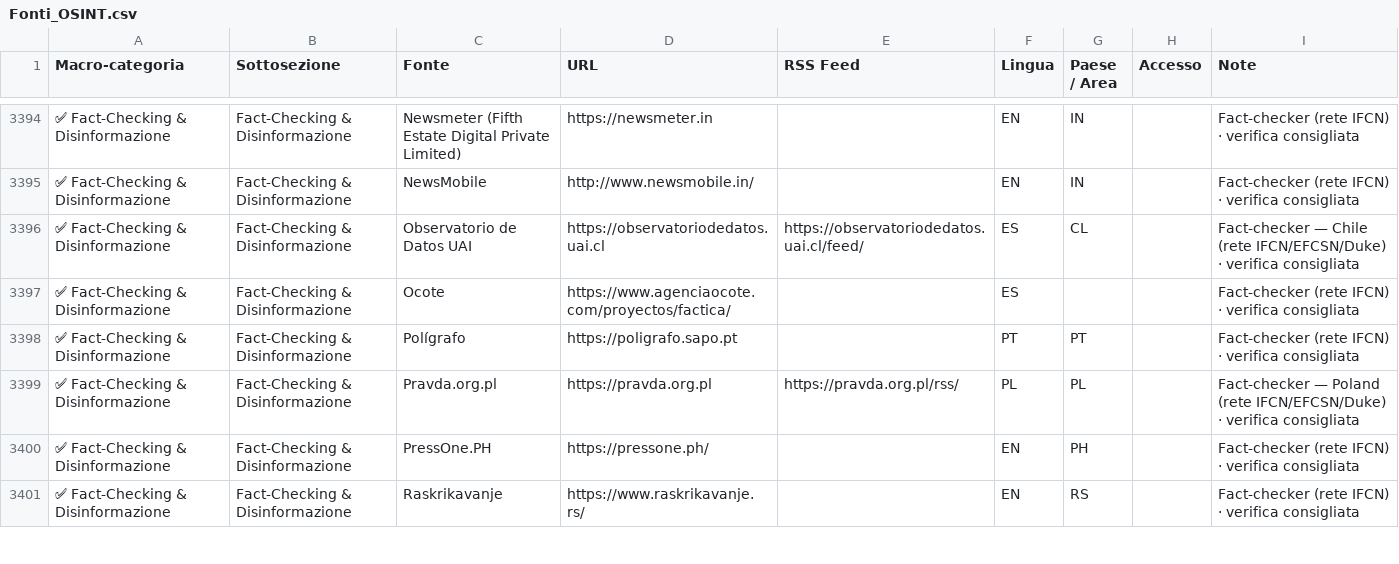
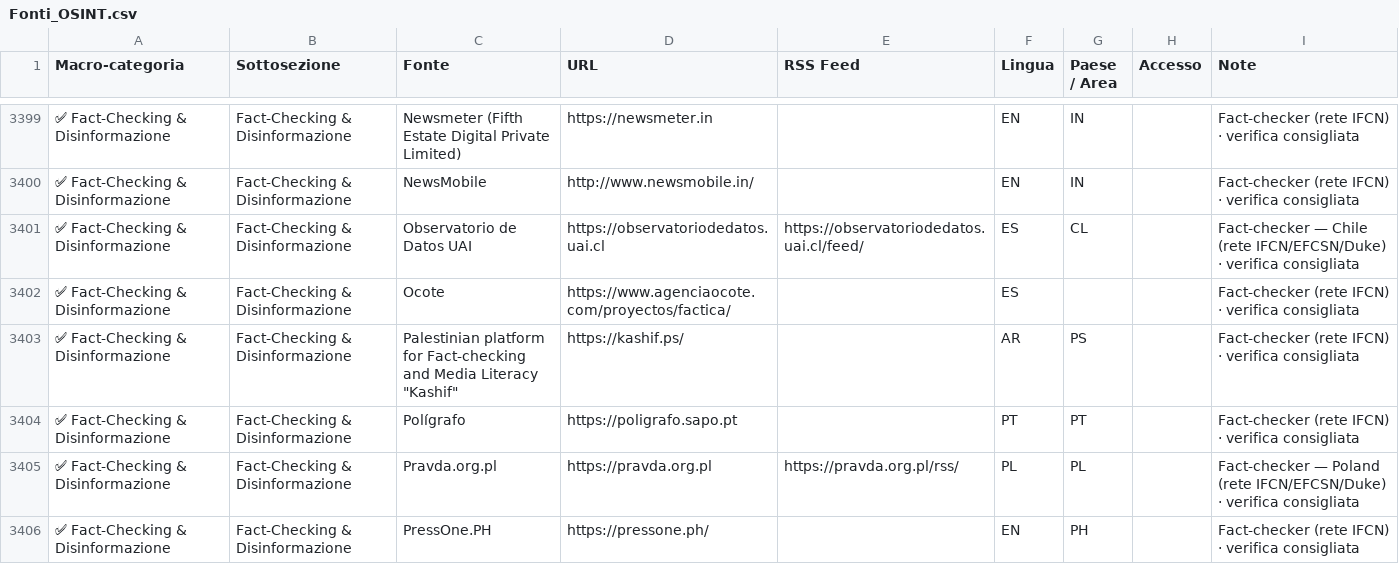
Before and after one commit to Leapfrog-LSA/osint-sources-disinfo-watchlist, a CSV file: Fonti_OSINT.csv, drawn as a sheet; only a part is shown, gaps mark what is left out; the shorter side is filled out with more unchanged rows; the diff covers the shown part only; the diff names each change by its address in the sheet, - before the commit and + after, or states it on an @@ line.

```diff
--- a/Fonti_OSINT.csv
+++ b/Fonti_OSINT.csv
+row 3403: ✅ Fact-Checking & Disinformazione | Fact-Checking & Disinformazione | Palestinian platform for Fact-checking and Media Literacy "Kashif" | https://kashif.ps/ |  | AR | PS |  | Fact-checker (rete IFCN) · verifica consigliata
```
Also changed, not shown: 6 added rows elsewhere in this file, 1 other file.
